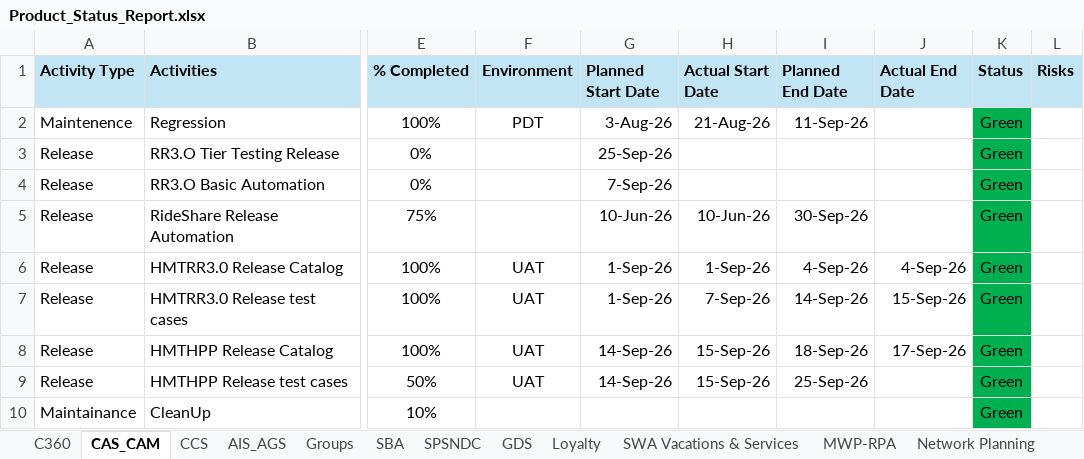
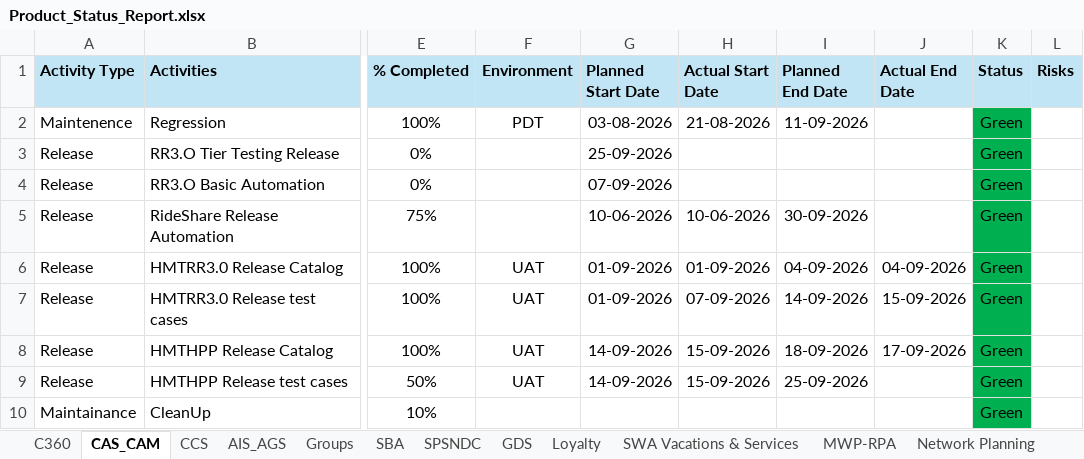
Before and after one commit to Qentelli-Design/SWA, an Excel workbook: Product_Status_Report.xlsx, sheet CAS_CAM, drawn as a sheet; only a part is shown, gaps mark what is left out; values as stored, in another font and other column widths than the file's, no borders; the diff names each change by its address in the sheet, - before the commit and + after, or states it on an @@ line.

```diff
--- a/Product_Status_Report.xlsx (sheet CAS_CAM)
+++ b/Product_Status_Report.xlsx (sheet CAS_CAM)
-G2 (Planned Start Date): 3-Aug-26
+G2 (Planned Start Date): 03-08-2026
-H2 (Actual Start Date): 21-Aug-26
+H2 (Actual Start Date): 21-08-2026
-I2 (Planned End Date): 11-Sep-26
+I2 (Planned End Date): 11-09-2026
-G3 (Planned Start Date): 25-Sep-26
+G3 (Planned Start Date): 25-09-2026
-G4 (Planned Start Date): 7-Sep-26
+G4 (Planned Start Date): 07-09-2026
-G5 (Planned Start Date): 10-Jun-26
+G5 (Planned Start Date): 10-06-2026
-H5 (Actual Start Date): 10-Jun-26
+H5 (Actual Start Date): 10-06-2026
-I5 (Planned End Date): 30-Sep-26
+I5 (Planned End Date): 30-09-2026
-G6:G7 (Planned Start Date): 1-Sep-26
+G6:G7 (Planned Start Date): 01-09-2026
-H6 (Actual Start Date): 1-Sep-26
+H6 (Actual Start Date): 01-09-2026
-I6 (Planned End Date): 4-Sep-26
+I6 (Planned End Date): 04-09-2026
-J6 (Actual End Date): 4-Sep-26
+J6 (Actual End Date): 04-09-2026
-H7 (Actual Start Date): 7-Sep-26
+H7 (Actual Start Date): 07-09-2026
-I7 (Planned End Date): 14-Sep-26
+I7 (Planned End Date): 14-09-2026
-J7 (Actual End Date): 15-Sep-26
+J7 (Actual End Date): 15-09-2026
-G8:G9 (Planned Start Date): 14-Sep-26
+G8:G9 (Planned Start Date): 14-09-2026
-H8:H9 (Actual Start Date): 15-Sep-26
+H8:H9 (Actual Start Date): 15-09-2026
-I8 (Planned End Date): 18-Sep-26
+I8 (Planned End Date): 18-09-2026
-J8 (Actual End Date): 17-Sep-26
+J8 (Actual End Date): 17-09-2026
-I9 (Planned End Date): 25-Sep-26
+I9 (Planned End Date): 25-09-2026
```
Also changed, not shown: sheet Loyalty, sheet AIS_AGS, sheet SBA, sheet SPSNDC, sheet MWP-RPA, sheet Network Planning, 3 more sheets, 6 other files.
